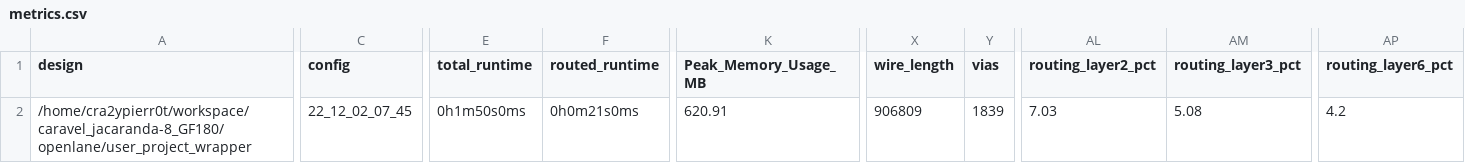
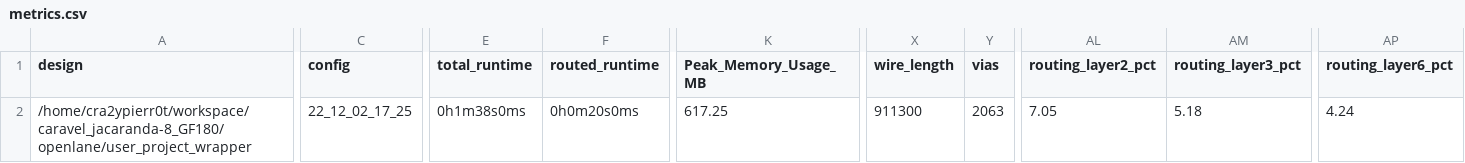
Before and after one commit to cpu-dev/caravel_jacaranda-8_GF180, a CSV file: signoff/user_project_wrapper/metrics.csv, drawn as a sheet; only a part is shown, gaps mark what is left out; the diff names each change by its address in the sheet, - before the commit and + after, or states it on an @@ line.

Commit message:
update metrics

```diff
--- a/signoff/user_project_wrapper/metrics.csv
+++ b/signoff/user_project_wrapper/metrics.csv
-C2 (config): 22_12_02_07_45
+C2 (config): 22_12_02_17_25
-E2 (total_runtime): 0h1m50s0ms
+E2 (total_runtime): 0h1m38s0ms
-F2 (routed_runtime): 0h0m21s0ms
+F2 (routed_runtime): 0h0m20s0ms
-K2 (Peak_Memory_Usage_MB): 620.91
+K2 (Peak_Memory_Usage_MB): 617.25
-X2 (wire_length): 906809
+X2 (wire_length): 911300
-Y2 (vias): 1839
+Y2 (vias): 2063
-AL2 (routing_layer2_pct): 7.03
+AL2 (routing_layer2_pct): 7.05
-AM2 (routing_layer3_pct): 5.08
+AM2 (routing_layer3_pct): 5.18
-AP2 (routing_layer6_pct): 4.2
+AP2 (routing_layer6_pct): 4.24
```
Also changed, not shown: signoff/computer/metrics.csv.
